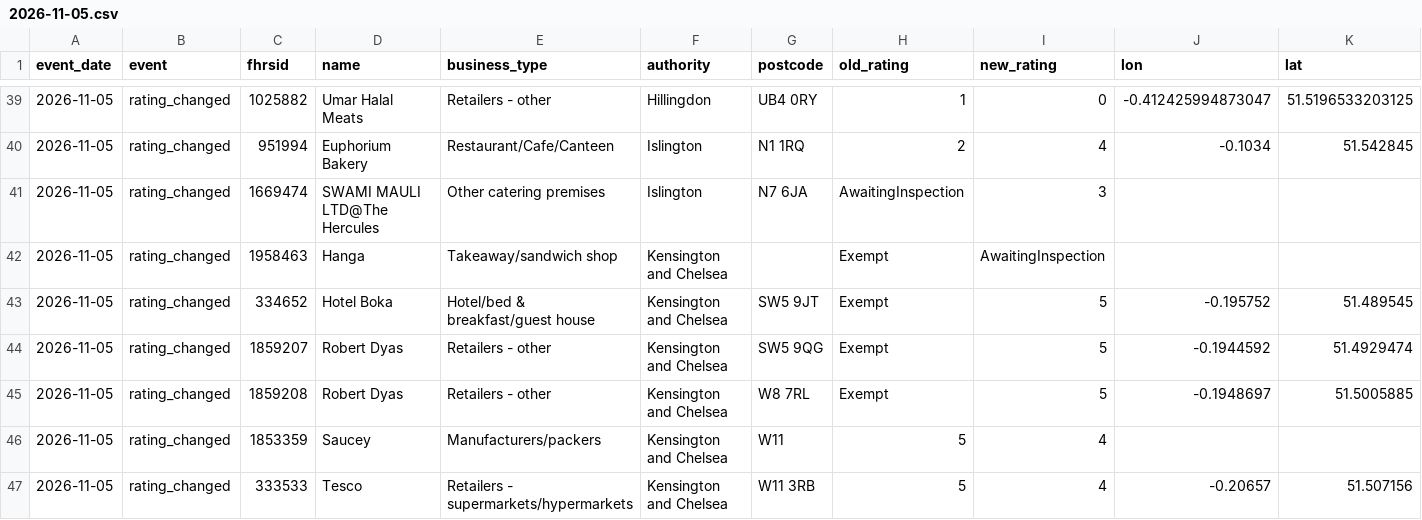
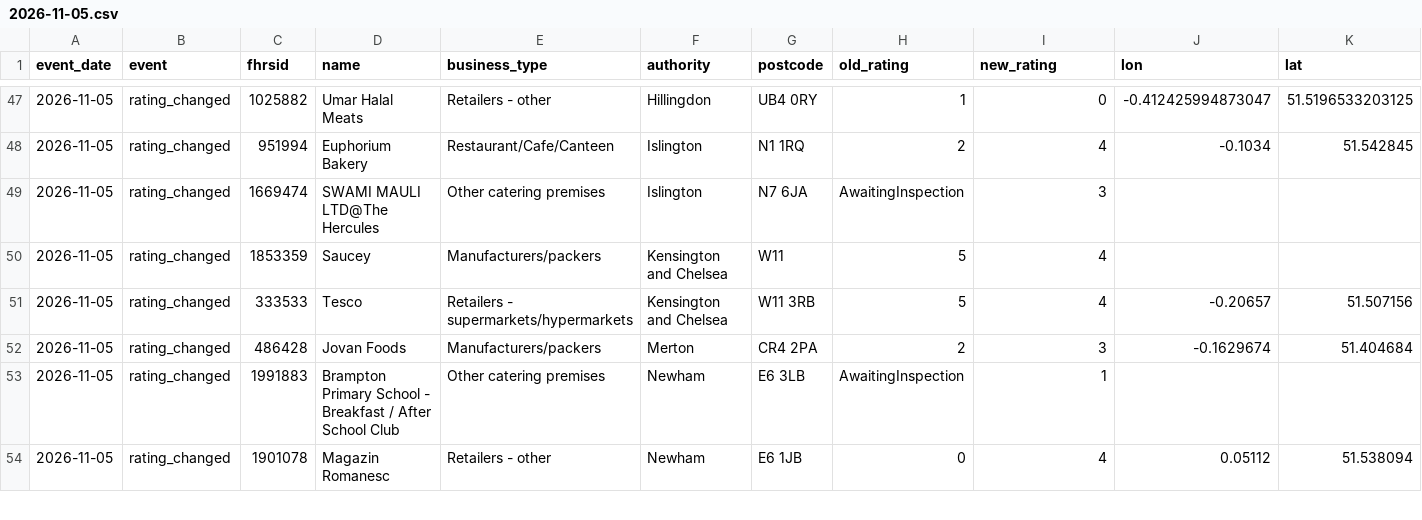
Before and after one commit to cloudcruncher/london-pulse, a CSV file: data/events/2026-11-05.csv, drawn as a sheet; only a part is shown, gaps mark what is left out; the shorter side is filled out with more unchanged rows; removed rows and columns are numbered as before the commit, all else as after; the diff covers the shown part only; the diff names each change by its address in the sheet, - before the commit and + after, or states it on an @@ line.

```diff
--- a/data/events/2026-11-05.csv
+++ b/data/events/2026-11-05.csv
-row 42: 2026-11-05 | rating_changed | 1958463 | Hanga | Takeaway/sandwich shop | Kensington and Chelsea |  | Exempt | AwaitingInspection
-row 43: 2026-11-05 | rating_changed | 334652 | Hotel Boka | Hotel/bed & breakfast/guest house | Kensington and Chelsea | SW5 9JT | Exempt | 5 | -0.195752 | 51.489545
-row 44: 2026-11-05 | rating_changed | 1859207 | Robert Dyas | Retailers - other | Kensington and Chelsea | SW5 9QG | Exempt | 5 | -0.1944592 | 51.4929474
-row 45: 2026-11-05 | rating_changed | 1859208 | Robert Dyas | Retailers - other | Kensington and Chelsea | W8 7RL | Exempt | 5 | -0.1948697 | 51.5005885
```
Also changed, not shown: 8 added rows and 9 removed rows elsewhere in this file, data/history.csv, 9 other files.
